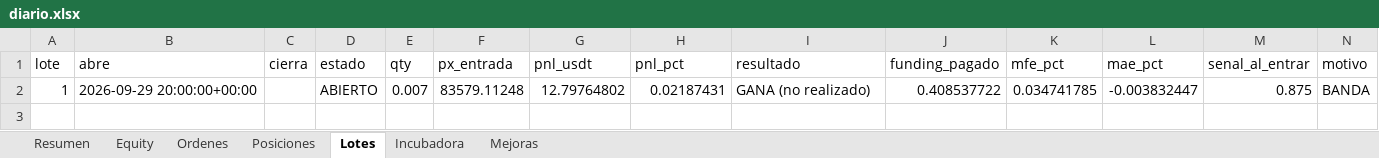
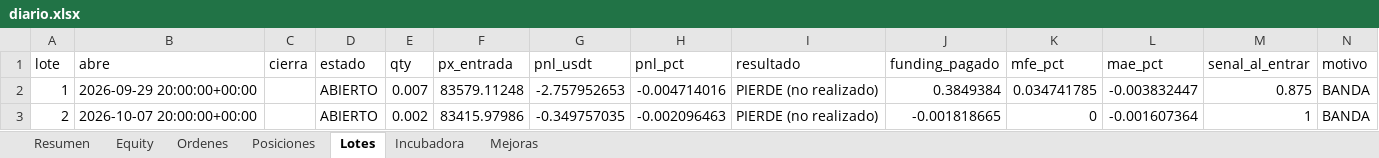
Before and after one commit to josecarrera2708-wq/viral-video-saas, an Excel workbook: millonary/paper_state/semanal/diario.xlsx, sheet Lotes, drawn as a sheet; values as stored, in another font and other column widths than the file's, no borders; the diff names each change by its address in the sheet, - before the commit and + after, or states it on an @@ line.

```diff
--- a/millonary/paper_state/semanal/diario.xlsx (sheet Lotes)
+++ b/millonary/paper_state/semanal/diario.xlsx (sheet Lotes)
-G2 (pnl_usdt): 12.79764802
+G2 (pnl_usdt): -2.757952653
-H2 (pnl_pct): 0.02187431
+H2 (pnl_pct): -0.004714016
-I2 (resultado): GANA (no realizado)
+I2 (resultado): PIERDE (no realizado)
-J2 (funding_pagado): 0.408537722
+J2 (funding_pagado): 0.3849384
+row 3: 2 | 2026-10-07 20:00:00+00:00 |  | ABIERTO | 0.002 | 83415.97986 | -0.349757035 | -0.002096463 | PIERDE (no realizado) | -0.001818665 | 0 | -0.001607364 | 1 | BANDA
```
Also changed, not shown: sheet Incubadora, sheet Equity, sheet Resumen, sheet Ordenes, sheet Posiciones, 20 other files.
